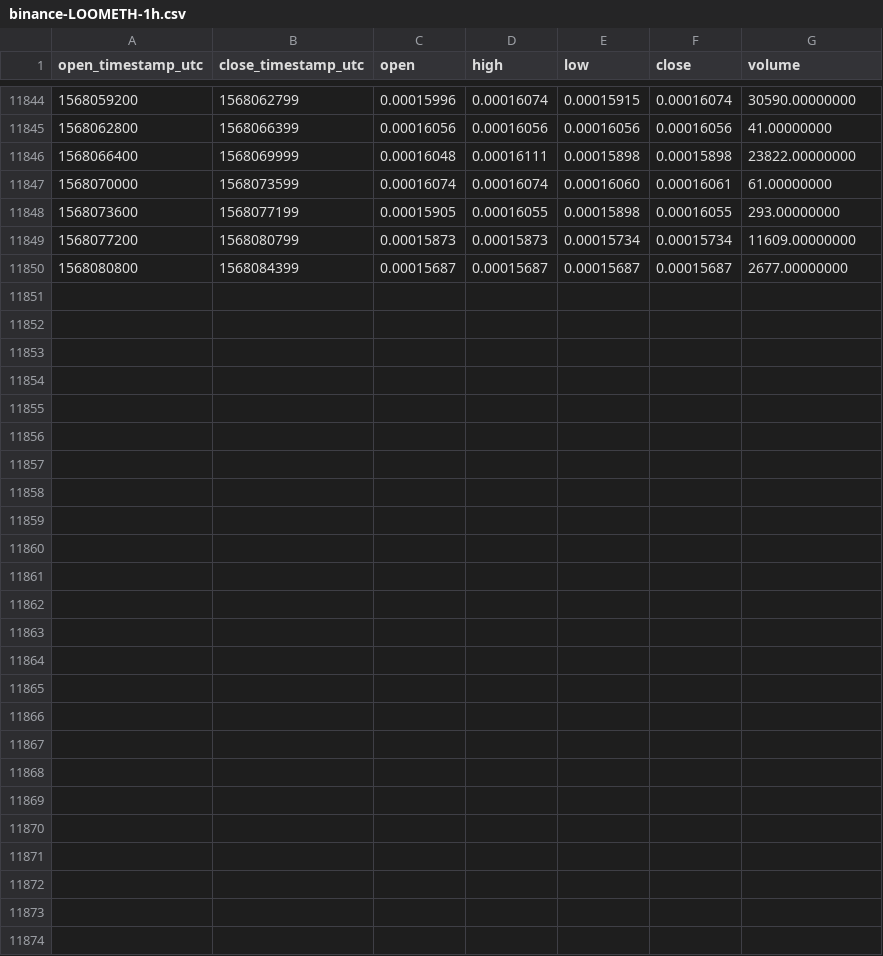
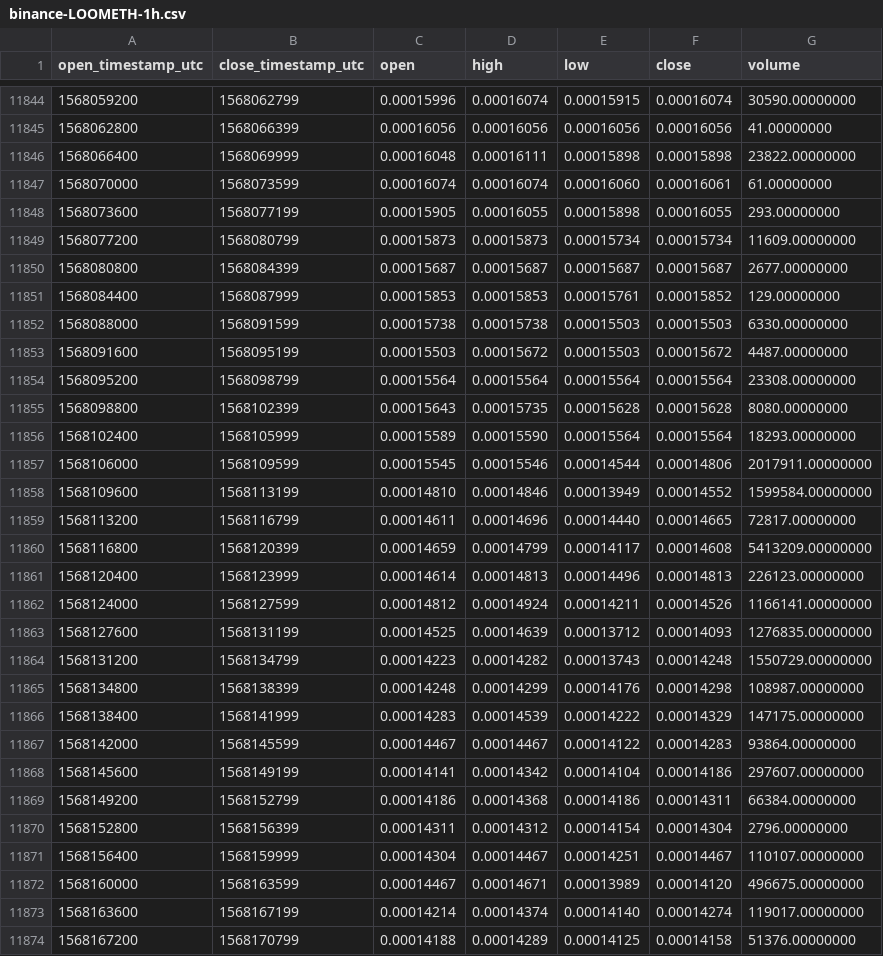
Before and after one commit to cryptobigbro/binance-LOOMETH, a CSV file: binance-LOOMETH-1h.csv, drawn as a sheet; only a part is shown, gaps mark what is left out; the diff names each change by its address in the sheet, - before the commit and + after, or states it on an @@ line.

Commit message:
Update OHLCV data.

```diff
--- a/binance-LOOMETH-1h.csv
+++ b/binance-LOOMETH-1h.csv
+row 11851: 1568084400 | 1568087999 | 0.00015853 | 0.00015853 | 0.00015761 | 0.00015852 | 129.00000000
+row 11852: 1568088000 | 1568091599 | 0.00015738 | 0.00015738 | 0.00015503 | 0.00015503 | 6330.00000000
+row 11853: 1568091600 | 1568095199 | 0.00015503 | 0.00015672 | 0.00015503 | 0.00015672 | 4487.00000000
+row 11854: 1568095200 | 1568098799 | 0.00015564 | 0.00015564 | 0.00015564 | 0.00015564 | 23308.00000000
+row 11855: 1568098800 | 1568102399 | 0.00015643 | 0.00015735 | 0.00015628 | 0.00015628 | 8080.00000000
+row 11856: 1568102400 | 1568105999 | 0.00015589 | 0.00015590 | 0.00015564 | 0.00015564 | 18293.00000000
+row 11857: 1568106000 | 1568109599 | 0.00015545 | 0.00015546 | 0.00014544 | 0.00014806 | 2017911.00000000
+row 11858: 1568109600 | 1568113199 | 0.00014810 | 0.00014846 | 0.00013949 | 0.00014552 | 1599584.00000000
+row 11859: 1568113200 | 1568116799 | 0.00014611 | 0.00014696 | 0.00014440 | 0.00014665 | 72817.00000000
+row 11860: 1568116800 | 1568120399 | 0.00014659 | 0.00014799 | 0.00014117 | 0.00014608 | 5413209.00000000
+row 11861: 1568120400 | 1568123999 | 0.00014614 | 0.00014813 | 0.00014496 | 0.00014813 | 226123.00000000
+row 11862: 1568124000 | 1568127599 | 0.00014812 | 0.00014924 | 0.00014211 | 0.00014526 | 1166141.00000000
+row 11863: 1568127600 | 1568131199 | 0.00014525 | 0.00014639 | 0.00013712 | 0.00014093 | 1276835.00000000
+row 11864: 1568131200 | 1568134799 | 0.00014223 | 0.00014282 | 0.00013743 | 0.00014248 | 1550729.00000000
+row 11865: 1568134800 | 1568138399 | 0.00014248 | 0.00014299 | 0.00014176 | 0.00014298 | 108987.00000000
+row 11866: 1568138400 | 1568141999 | 0.00014283 | 0.00014539 | 0.00014222 | 0.00014329 | 147175.00000000
+row 11867: 1568142000 | 1568145599 | 0.00014467 | 0.00014467 | 0.00014122 | 0.00014283 | 93864.00000000
+row 11868: 1568145600 | 1568149199 | 0.00014141 | 0.00014342 | 0.00014104 | 0.00014186 | 297607.00000000
+row 11869: 1568149200 | 1568152799 | 0.00014186 | 0.00014368 | 0.00014186 | 0.00014311 | 66384.00000000
+row 11870: 1568152800 | 1568156399 | 0.00014311 | 0.00014312 | 0.00014154 | 0.00014304 | 2796.00000000
+row 11871: 1568156400 | 1568159999 | 0.00014304 | 0.00014467 | 0.00014251 | 0.00014467 | 110107.00000000
+row 11872: 1568160000 | 1568163599 | 0.00014467 | 0.00014671 | 0.00013989 | 0.00014120 | 496675.00000000
+row 11873: 1568163600 | 1568167199 | 0.00014214 | 0.00014374 | 0.00014140 | 0.00014274 | 119017.00000000
+row 11874: 1568167200 | 1568170799 | 0.00014188 | 0.00014289 | 0.00014125 | 0.00014158 | 51376.00000000
```
Also changed, not shown: binance-LOOMETH-1d.csv.
